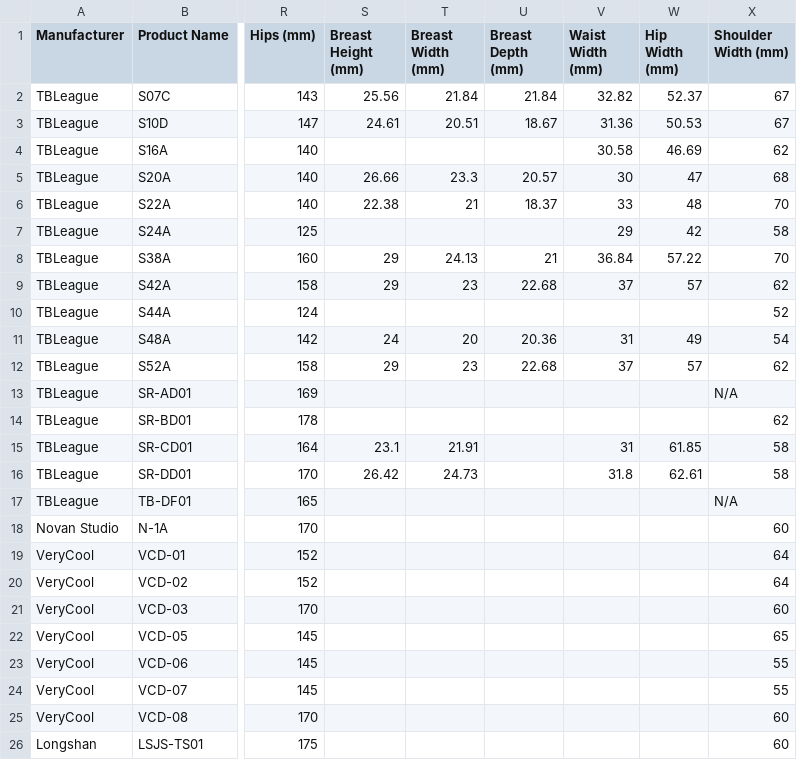
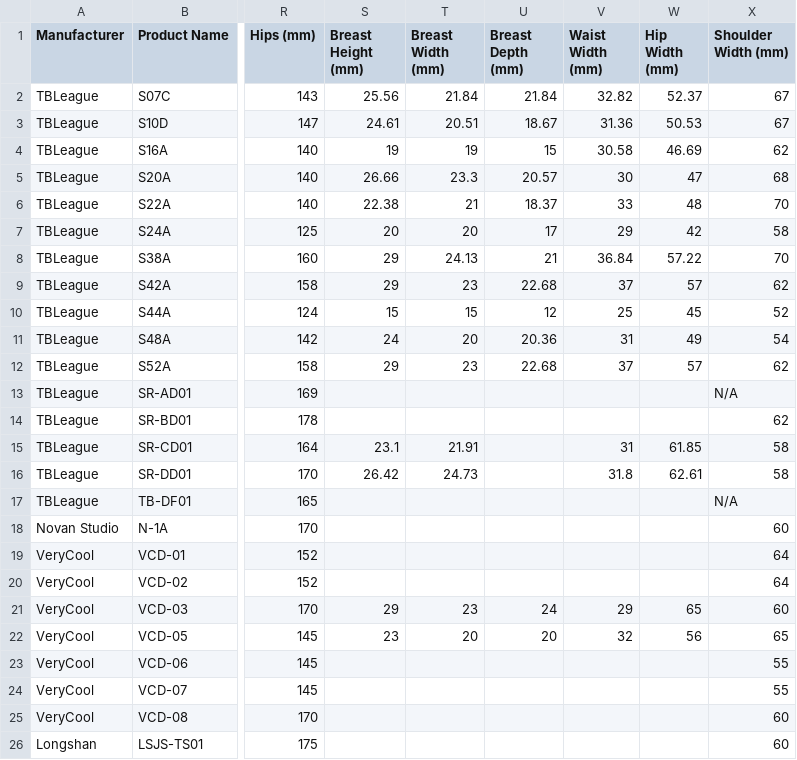
Before and after one commit to MMI-coder/scale-body-finder, a CSV file: data/bodies.csv, drawn as a sheet; only a part is shown, gaps mark what is left out; the diff names each change by its address in the sheet, - before the commit and + after, or states it on an @@ line.

```diff
--- a/data/bodies.csv
+++ b/data/bodies.csv
-S4 (Breast Height (mm)): (empty)
+S4 (Breast Height (mm)): 19
-T4 (Breast Width (mm)): (empty)
+T4 (Breast Width (mm)): 19
-U4 (Breast Depth (mm)): (empty)
+U4 (Breast Depth (mm)): 15
-S7 (Breast Height (mm)): (empty)
+S7 (Breast Height (mm)): 20
-T7 (Breast Width (mm)): (empty)
+T7 (Breast Width (mm)): 20
-U7 (Breast Depth (mm)): (empty)
+U7 (Breast Depth (mm)): 17
-S10 (Breast Height (mm)): (empty)
+S10 (Breast Height (mm)): 15
-T10 (Breast Width (mm)): (empty)
+T10 (Breast Width (mm)): 15
-U10 (Breast Depth (mm)): (empty)
+U10 (Breast Depth (mm)): 12
-V10 (Waist Width (mm)): (empty)
+V10 (Waist Width (mm)): 25
-W10 (Hip Width (mm)): (empty)
+W10 (Hip Width (mm)): 45
-S21 (Breast Height (mm)): (empty)
+S21 (Breast Height (mm)): 29
-T21 (Breast Width (mm)): (empty)
+T21 (Breast Width (mm)): 23
-U21 (Breast Depth (mm)): (empty)
+U21 (Breast Depth (mm)): 24
-V21 (Waist Width (mm)): (empty)
+V21 (Waist Width (mm)): 29
-W21 (Hip Width (mm)): (empty)
+W21 (Hip Width (mm)): 65
-S22 (Breast Height (mm)): (empty)
+S22 (Breast Height (mm)): 23
-T22 (Breast Width (mm)): (empty)
+T22 (Breast Width (mm)): 20
-U22 (Breast Depth (mm)): (empty)
+U22 (Breast Depth (mm)): 20
-V22 (Waist Width (mm)): (empty)
+V22 (Waist Width (mm)): 32
-W22 (Hip Width (mm)): (empty)
+W22 (Hip Width (mm)): 56
```
Also changed, not shown: 2 other files.
